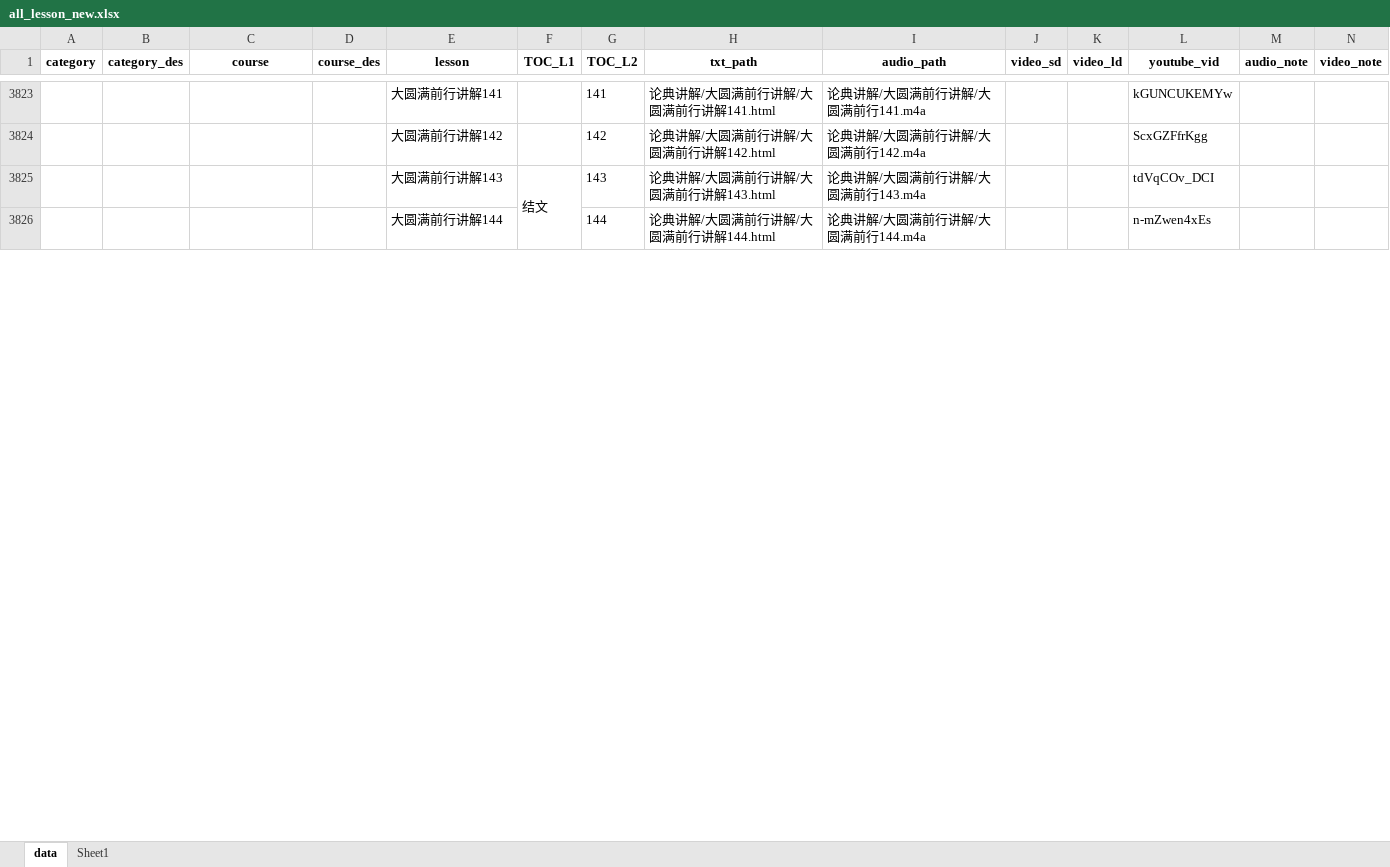
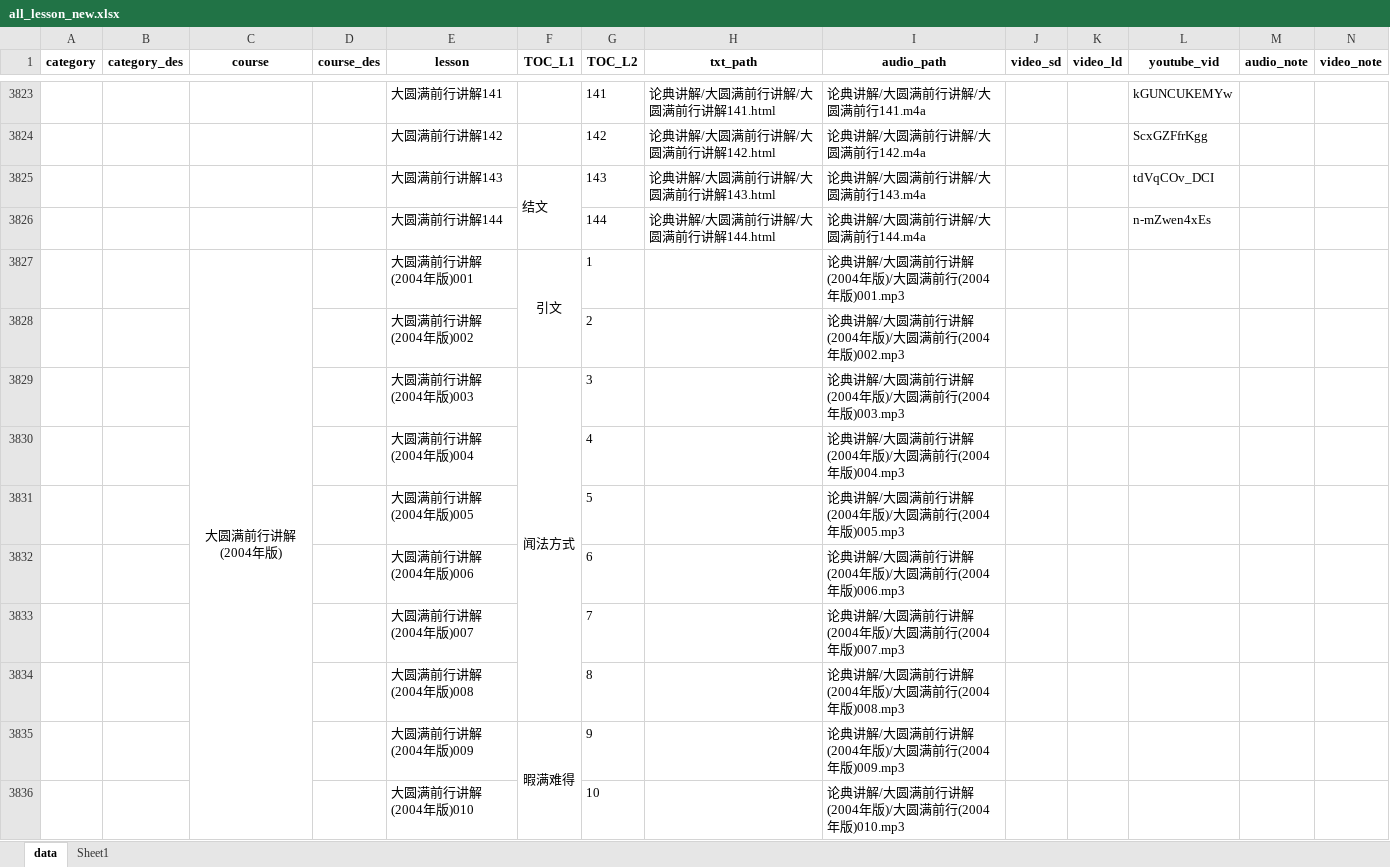
Before and after one commit to hliuleo/lamatxt, an Excel workbook: all_lesson_new.xlsx, sheet data, drawn as a sheet; only a part is shown, gaps mark what is left out; values as stored, in another font and other column widths than the file's, no borders; rows hold the shown columns only; the diff covers the shown part only; the diff names each change by its address in the sheet, - before the commit and + after, or states it on an @@ line.

```diff
--- a/all_lesson_new.xlsx (sheet data)
+++ b/all_lesson_new.xlsx (sheet data)
+row 3827:  |  | 大圆满前行讲解(2004年版) |  | 大圆满前行讲解(2004年版)001 | 引文 | 1 |  | 论典讲解/大圆满前行讲解(2004年版)/大圆满前行(2004年版)001.mp3
+row 3828:  |  |  |  | 大圆满前行讲解(2004年版)002 |  | 2 |  | 论典讲解/大圆满前行讲解(2004年版)/大圆满前行(2004年版)002.mp3
+row 3829:  |  |  |  | 大圆满前行讲解(2004年版)003 | 闻法方式 | 3 |  | 论典讲解/大圆满前行讲解(2004年版)/大圆满前行(2004年版)003.mp3
+row 3830:  |  |  |  | 大圆满前行讲解(2004年版)004 |  | 4 |  | 论典讲解/大圆满前行讲解(2004年版)/大圆满前行(2004年版)004.mp3
+row 3831:  |  |  |  | 大圆满前行讲解(2004年版)005 |  | 5 |  | 论典讲解/大圆满前行讲解(2004年版)/大圆满前行(2004年版)005.mp3
+row 3832:  |  |  |  | 大圆满前行讲解(2004年版)006 |  | 6 |  | 论典讲解/大圆满前行讲解(2004年版)/大圆满前行(2004年版)006.mp3
+row 3833:  |  |  |  | 大圆满前行讲解(2004年版)007 |  | 7 |  | 论典讲解/大圆满前行讲解(2004年版)/大圆满前行(2004年版)007.mp3
+row 3834:  |  |  |  | 大圆满前行讲解(2004年版)008 |  | 8 |  | 论典讲解/大圆满前行讲解(2004年版)/大圆满前行(2004年版)008.mp3
+row 3835:  |  |  |  | 大圆满前行讲解(2004年版)009 | 暇满难得 | 9 |  | 论典讲解/大圆满前行讲解(2004年版)/大圆满前行(2004年版)009.mp3
+row 3836:  |  |  |  | 大圆满前行讲解(2004年版)010 |  | 10 |  | 论典讲解/大圆满前行讲解(2004年版)/大圆满前行(2004年版)010.mp3
```
Also changed, not shown: 178 added rows elsewhere in this sheet, 2 other files.
